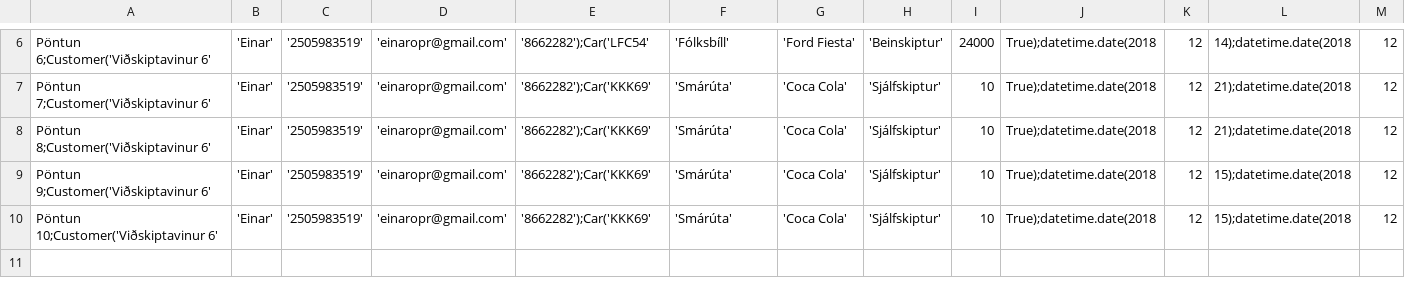
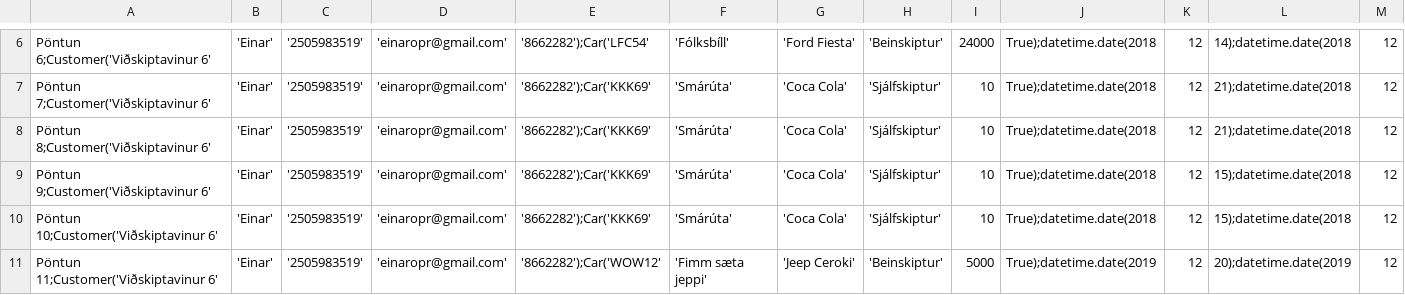
Before and after one commit to einaroddurpall/vln1, a CSV file: data/orders.csv, drawn as a sheet; only a part is shown, gaps mark what is left out; rows hold the shown columns only; the diff names each change by its address in the sheet, - before the commit and + after, or states it on an @@ line.

```diff
--- a/data/orders.csv
+++ b/data/orders.csv
+row 11: Pöntun 11;Customer('Viðskiptavinur 6' | 'Einar' | '2505983519' | 'einaropr@gmail.com' | '8662282');Car('WOW12' | 'Fimm sæta jeppi' | 'Jeep Ceroki' | 'Beinskiptur' | 5000 | True);datetime.date(2019 | 12 | 20);datetime.date(2019 | 12
```
Also changed, not shown: 5 other files.
